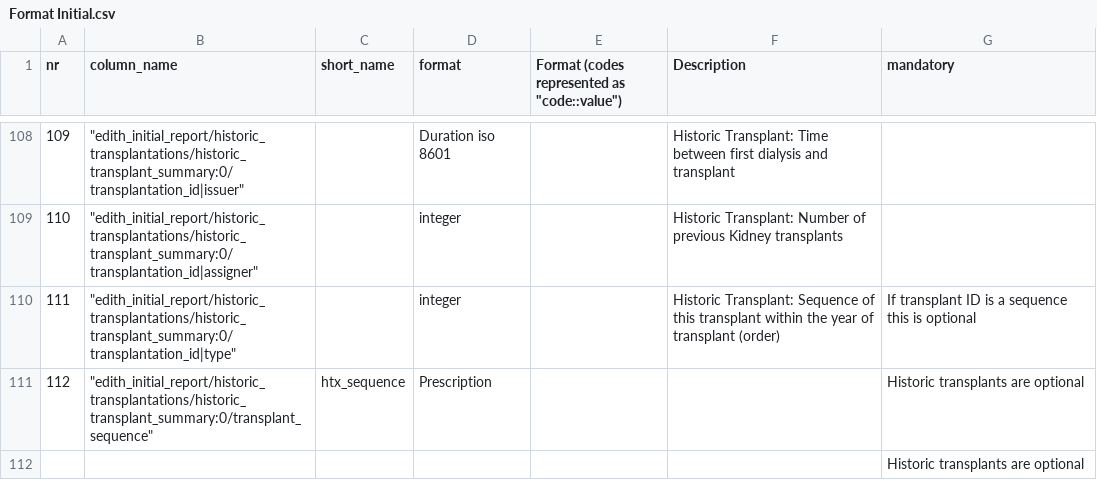
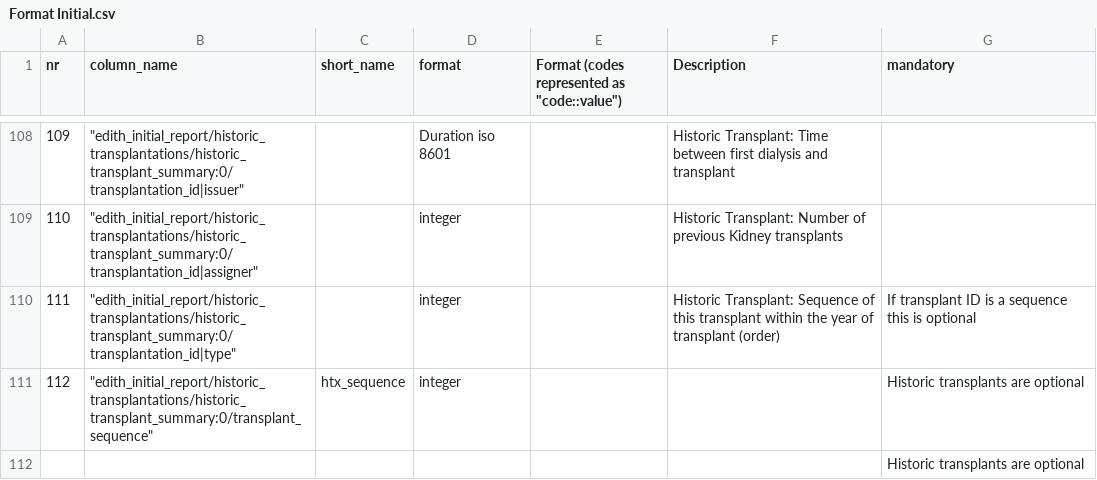
Before and after one commit to edith-project/deceased-registry, a CSV file: Pathfinder/Import/Definition/Format Initial.csv, drawn as a sheet; only a part is shown, gaps mark what is left out.

Commit message:
New dataset descirpiton functional, technical requirements summary.

```diff
--- a/Pathfinder/Import/Definition/Format Initial.csv
+++ b/Pathfinder/Import/Definition/Format Initial.csv
@@ -110,3 +110,3 @@ nr;  column_name;short_name; format;"Format (codes represented as ""code::value"
 111;"  ""edith_initial_report/historic_transplantations/historic_transplant_summary:0/transplantation_id|type""";;integer;;Historic Transplant: Sequence of this transplant within the year of transplant (order);If transplant ID is a sequence this is optional
-112;"  ""edith_initial_report/historic_transplantations/historic_transplant_summary:0/transplant_sequence""";htx_sequence;Prescription;;;Historic transplants are optional
+112;"  ""edith_initial_report/historic_transplantations/historic_transplant_summary:0/transplant_sequence""";htx_sequence;integer;;;Historic transplants are optional
 ;;;;;;Historic transplants are optional
```
Also changed, not shown: 4 other files.
